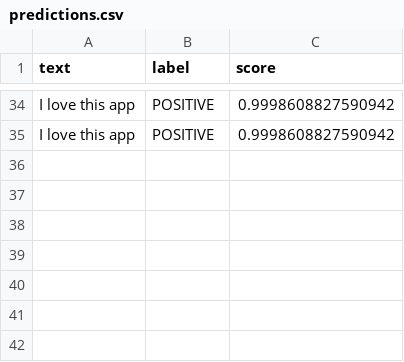
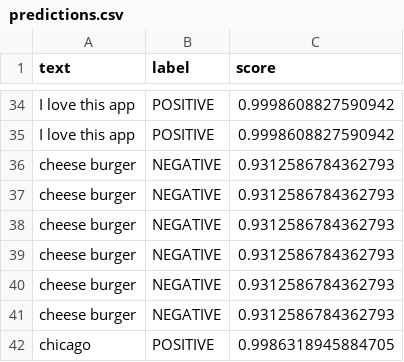
Before and after one commit to OmoPro-cloud/real_time_sentiment_analysis, a CSV file: Project/real_time_sentiment/monitoring/predictions.csv, drawn as a sheet; only a part is shown, gaps mark what is left out; the diff names each change by its address in the sheet, - before the commit and + after, or states it on an @@ line.

Commit message:
generating predictions data

```diff
--- a/Project/real_time_sentiment/monitoring/predictions.csv
+++ b/Project/real_time_sentiment/monitoring/predictions.csv
+row 36: cheese burger | NEGATIVE | 0.9312586784362793
+row 37: cheese burger | NEGATIVE | 0.9312586784362793
+row 38: cheese burger | NEGATIVE | 0.9312586784362793
+row 39: cheese burger | NEGATIVE | 0.9312586784362793
+row 40: cheese burger | NEGATIVE | 0.9312586784362793
+row 41: cheese burger | NEGATIVE | 0.9312586784362793
+row 42: chicago | POSITIVE | 0.9986318945884705
```
Also changed, not shown: 4 other files.
